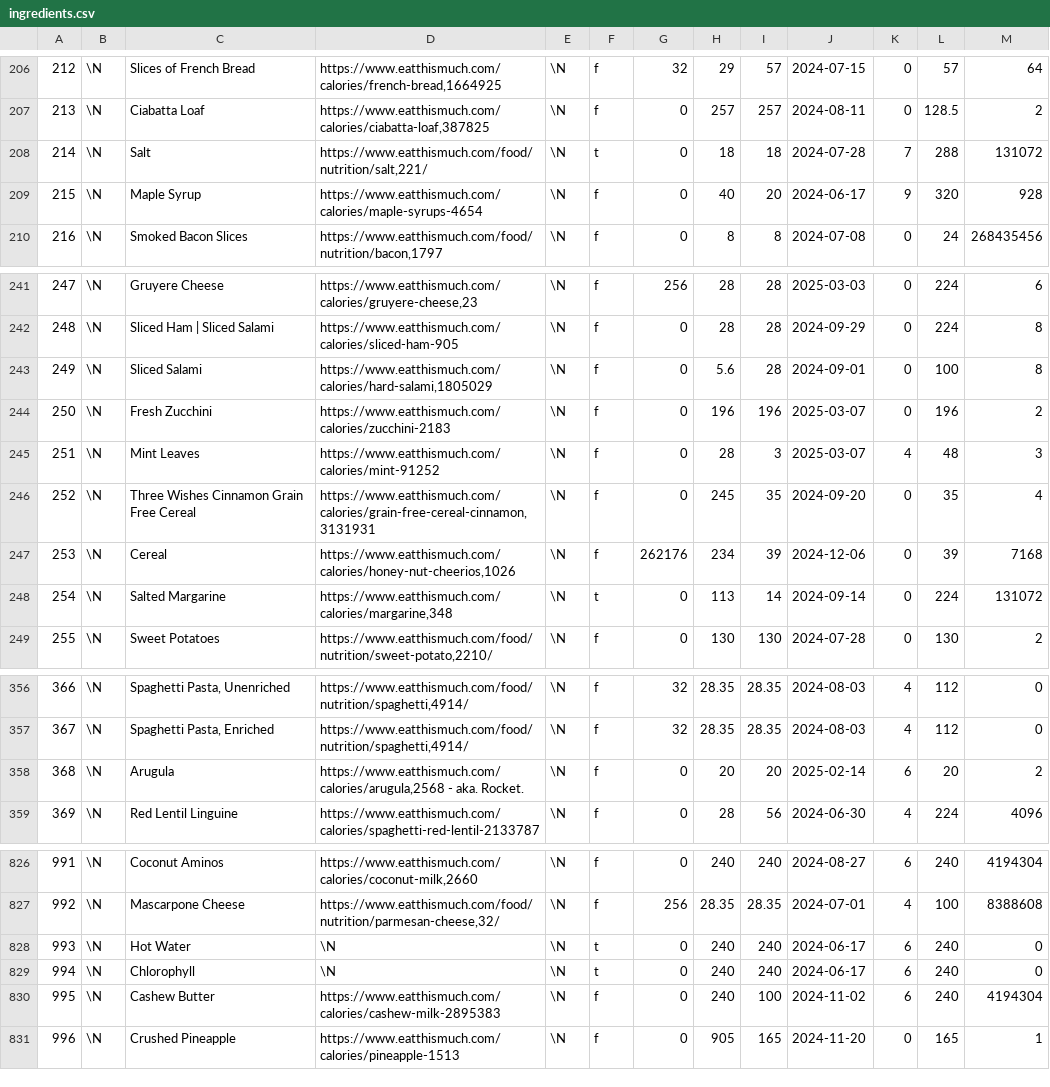
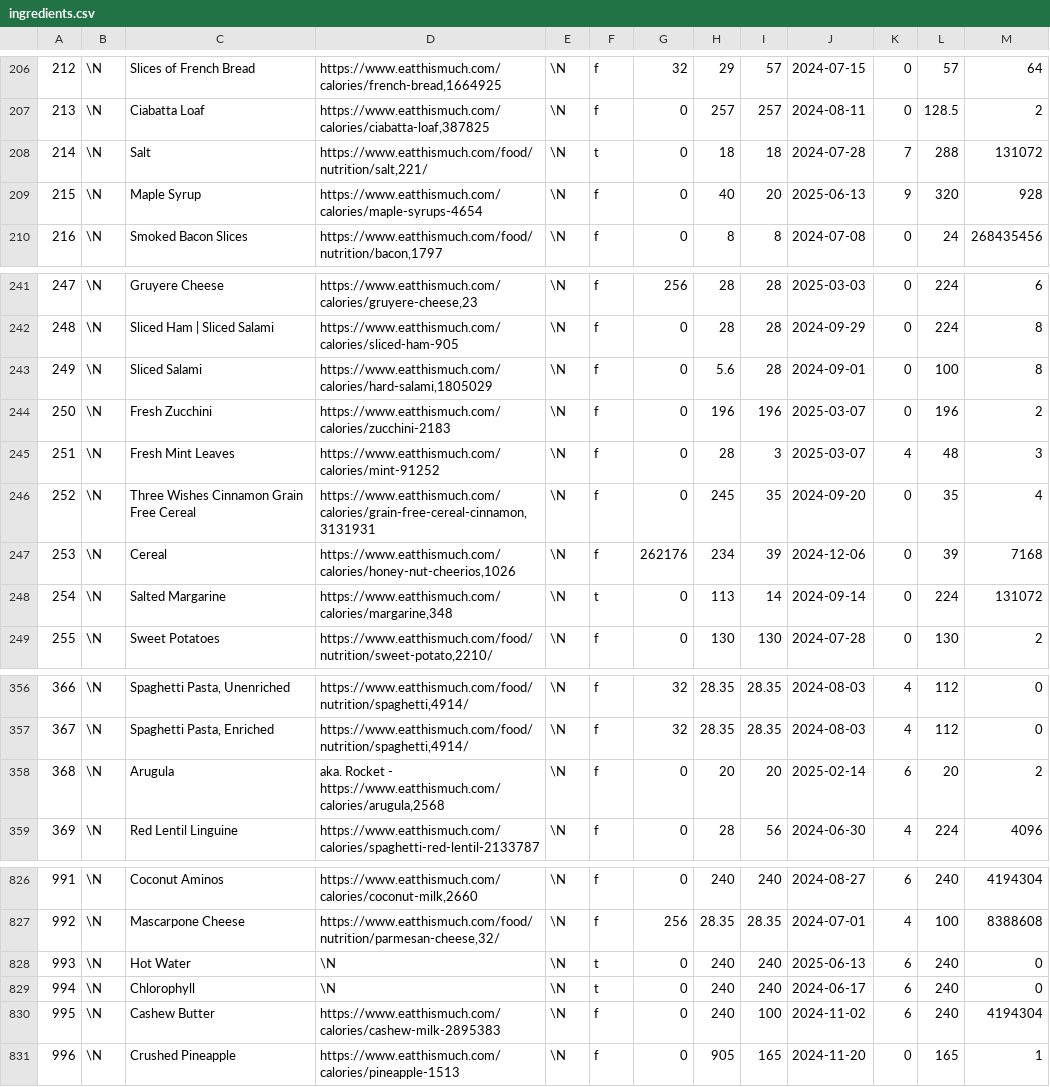
Before and after one commit to gscanlon21/a-feast-a-day, a CSV file: .backups/ingredients.csv, drawn as a sheet; only a part is shown, gaps mark what is left out; the diff covers the shown part only.

```diff
--- a/.backups/ingredients.csv
+++ b/.backups/ingredients.csv
@@ -208,3 +208,3 @@
 214	\N	Salt	https://www.eatthismuch.com/food/nutrition/salt,221/	\N	t	0	18	18	2024-07-28	7	288	131072
-215	\N	Maple Syrup	https://www.eatthismuch.com/calories/maple-syrups-4654	\N	f	0	40	20	2024-06-17	9	320	928
+215	\N	Maple Syrup	https://www.eatthismuch.com/calories/maple-syrups-4654	\N	f	0	40	20	2025-06-13	9	320	928
 216	\N	Smoked Bacon Slices	https://www.eatthismuch.com/food/nutrition/bacon,1797	\N	f	0	8	8	2024-07-08	0	24	268435456
@@ -244,3 +244,3 @@
 250	\N	Fresh Zucchini	https://www.eatthismuch.com/calories/zucchini-2183	\N	f	0	196	196	2025-03-07	0	196	2
-251	\N	Mint Leaves	https://www.eatthismuch.com/calories/mint-91252	\N	f	0	28	3	2025-03-07	4	48	3
+251	\N	Fresh Mint Leaves	https://www.eatthismuch.com/calories/mint-91252	\N	f	0	28	3	2025-03-07	4	48	3
 252	\N	Three Wishes Cinnamon Grain Free Cereal	https://www.eatthismuch.com/calories/grain-free-cereal-cinnamon,3131931	\N	f	0	245	35	2024-09-20	0	35	4
@@ -357,3 +357,3 @@
 367	\N	Spaghetti Pasta, Enriched	https://www.eatthismuch.com/food/nutrition/spaghetti,4914/	\N	f	32	28.35	28.35	2024-08-03	4	112	0
-368	\N	Arugula	https://www.eatthismuch.com/calories/arugula,2568 - aka. Rocket.	\N	f	0	20	20	2025-02-14	6	20	2
+368	\N	Arugula	 aka. Rocket - https://www.eatthismuch.com/calories/arugula,2568	\N	f	0	20	20	2025-02-14	6	20	2
 369	\N	Red Lentil Linguine	https://www.eatthismuch.com/calories/spaghetti-red-lentil-2133787	\N	f	0	28	56	2024-06-30	4	224	4096
@@ -827,3 +827,3 @@
 992	\N	Mascarpone Cheese	https://www.eatthismuch.com/food/nutrition/parmesan-cheese,32/	\N	f	256	28.35	28.35	2024-07-01	4	100	8388608
-993	\N	Hot Water	\N	\N	t	0	240	240	2024-06-17	6	240	0
+993	\N	Hot Water	\N	\N	t	0	240	240	2025-06-13	6	240	0
 994	\N	Chlorophyll	\N	\N	t	0	240	240	2024-06-17	6	240	0
```
Also changed, not shown: 5 added rows and 9 edited cells elsewhere in this file, .backups/recipes.csv, 9 other files.
